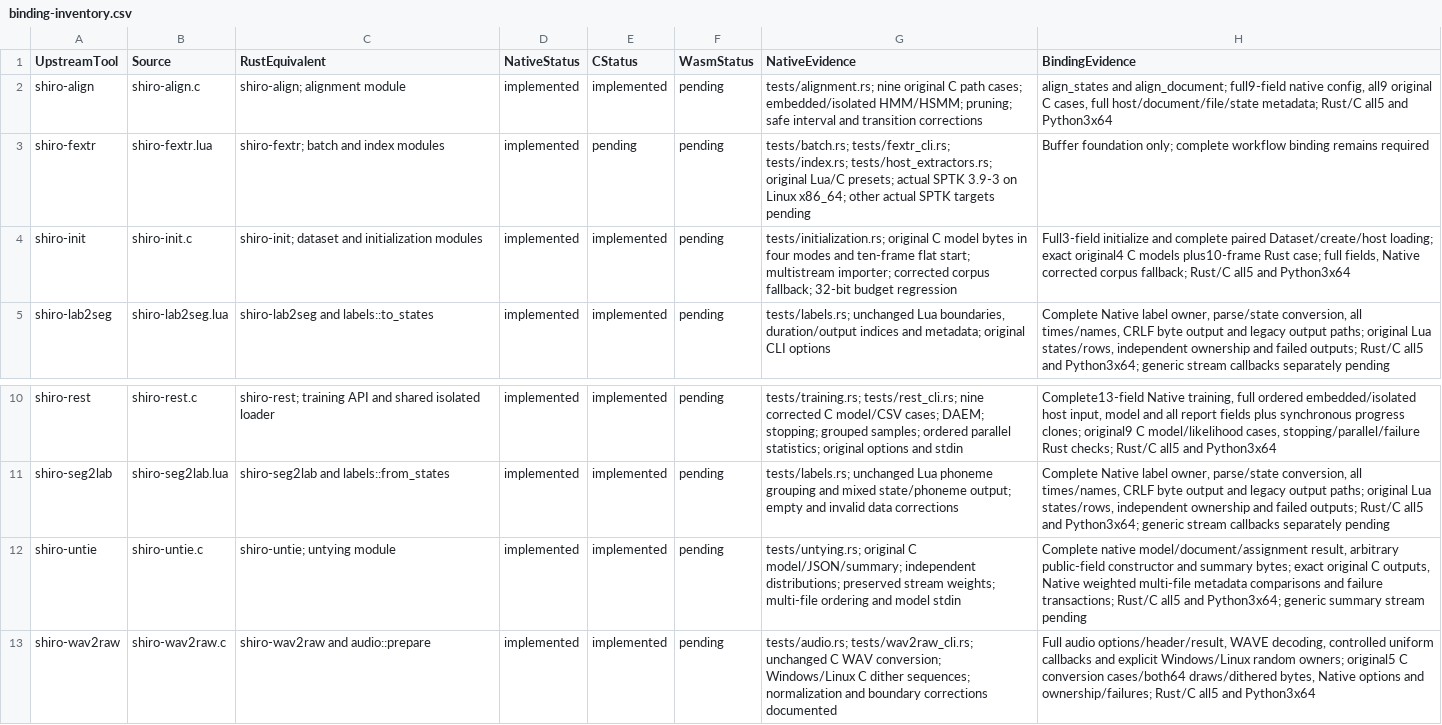
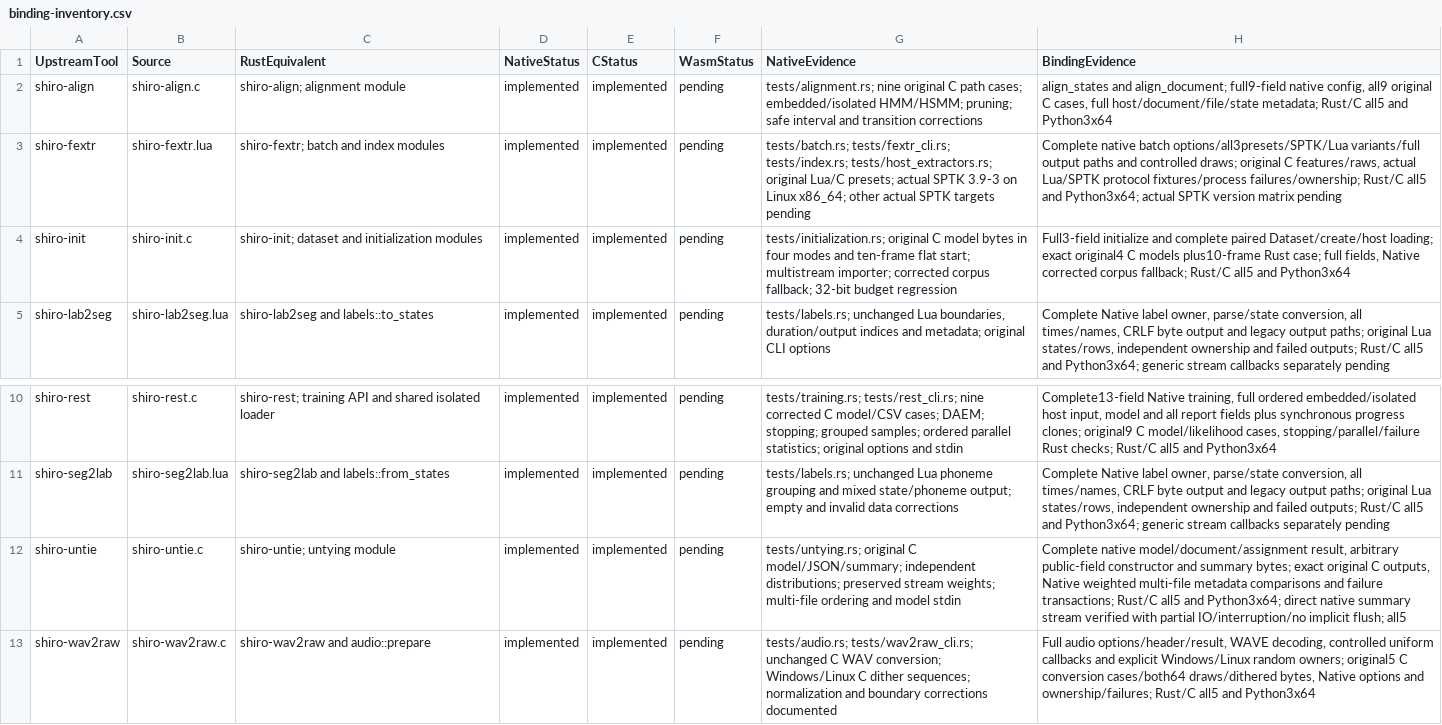
Before and after one commit to Lqm1/shiro-rs, a CSV file: docs/binding-inventory.csv, drawn as a sheet; only a part is shown, gaps mark what is left out.

```diff
--- a/docs/binding-inventory.csv
+++ b/docs/binding-inventory.csv
@@ -2,3 +2,3 @@ UpstreamTool,Source,RustEquivalent,NativeStatus,CStatus,WasmStatus,NativeEvidenc
 shiro-align,shiro-align.c,shiro-align; alignment module,implemented,implemented,pending,tests/alignment.rs; nine original C path cases; embedded/isolated HMM/HSMM; pruning; safe interval and transition corrections,"align_states and align_document; full9-field native config, all9 original C cases, full host/document/file/state metadata; Rust/C all5 and Python3x64"
-shiro-fextr,shiro-fextr.lua,shiro-fextr; batch and index modules,implemented,pending,pending,tests/batch.rs; tests/fextr_cli.rs; tests/index.rs; tests/host_extractors.rs; original Lua/C presets; actual SPTK 3.9-3 on Linux x86_64; other actual SPTK targets pending,Buffer foundation only; complete workflow binding remains required
+shiro-fextr,shiro-fextr.lua,shiro-fextr; batch and index modules,implemented,implemented,pending,tests/batch.rs; tests/fextr_cli.rs; tests/index.rs; tests/host_extractors.rs; original Lua/C presets; actual SPTK 3.9-3 on Linux x86_64; other actual SPTK targets pending,"Complete native batch options/all3presets/SPTK/Lua variants/full output paths and controlled draws; original C features/raws, actual Lua/SPTK protocol fixtures/process failures/ownership; Rust/C all5 and Python3x64; actual SPTK version matrix pending"
 shiro-init,shiro-init.c,shiro-init; dataset and initialization modules,implemented,implemented,pending,tests/initialization.rs; original C model bytes in four modes and ten-frame flat start; multistream importer; corrected corpus fallback; 32-bit budget regression,"Full3-field initialize and complete paired Dataset/create/host loading; exact original4 C models plus10-frame Rust case; full fields, Native corrected corpus fallback; Rust/C all5 and Python3x64"
@@ -11,3 +11,3 @@ shiro-rest,shiro-rest.c,shiro-rest; training API and shared isolated loader,impl
 shiro-seg2lab,shiro-seg2lab.lua,shiro-seg2lab and labels::from_states,implemented,implemented,pending,tests/labels.rs; unchanged Lua phoneme grouping and mixed state/phoneme output; empty and invalid data corrections,"Complete Native label owner, parse/state conversion, all times/names, CRLF byte output and legacy output paths; original Lua states/rows, independent ownership and failed outputs; Rust/C all5 and Python3x64; generic stream callbacks separately pending"
-shiro-untie,shiro-untie.c,shiro-untie; untying module,implemented,implemented,pending,tests/untying.rs; original C model/JSON/summary; independent distributions; preserved stream weights; multi-file ordering and model stdin,"Complete native model/document/assignment result, arbitrary public-field constructor and summary bytes; exact original C outputs, Native weighted multi-file metadata comparisons and failure transactions; Rust/C all5 and Python3x64; generic summary stream pending"
+shiro-untie,shiro-untie.c,shiro-untie; untying module,implemented,implemented,pending,tests/untying.rs; original C model/JSON/summary; independent distributions; preserved stream weights; multi-file ordering and model stdin,"Complete native model/document/assignment result, arbitrary public-field constructor and summary bytes; exact original C outputs, Native weighted multi-file metadata comparisons and failure transactions; Rust/C all5 and Python3x64; direct native summary stream verified with partial IO/interruption/no implicit flush; all5"
 shiro-wav2raw,shiro-wav2raw.c,shiro-wav2raw and audio::prepare,implemented,implemented,pending,tests/audio.rs; tests/wav2raw_cli.rs; unchanged C WAV conversion; Windows/Linux C dither sequences; normalization and boundary corrections documented,"Full audio options/header/result, WAVE decoding, controlled uniform callbacks and explicit Windows/Linux random owners; original5 C conversion cases/both64 draws/dithered bytes, Native options and ownership/failures; Rust/C all5 and Python3x64"
```
Also changed, not shown: docs/native-binding-inventory.csv, 8 other files.
